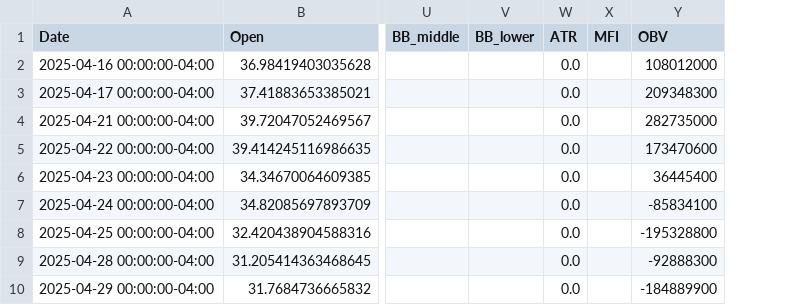
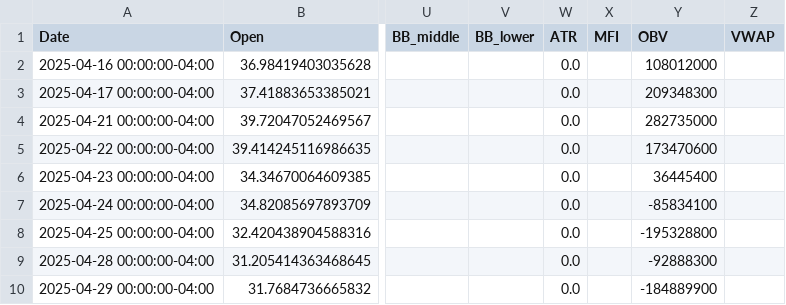
Before and after one commit to captainjacksparrow22/shop-optimizer, a CSV file: stock-analyzer/data/SQQQ_data.csv, drawn as a sheet; only a part is shown, gaps mark what is left out; the diff names each change by its address in the sheet, - before the commit and + after, or states it on an @@ line.

Commit message:
Refactor trading analysis and logging system
- Updated main.py to streamline the trading analysis process by consolidating logging and analysis into the TradingAdvisor class.
- Enhanced TradingAdvisor class with improved portfolio management, including loading and saving portfolio data to JSON.
- Implemented logging functionality to track trades and market analysis results.
- Added detailed logging for trade execution and end-of-day summaries.
- Introduced a new portfolio.json file to persist portfolio state across sessions.
- Removed redundant code and improved overall code readability and maintainability.

```diff
--- a/stock-analyzer/data/SQQQ_data.csv
+++ b/stock-analyzer/data/SQQQ_data.csv
+column Z (VWAP), empty
```
Also changed, not shown: stock-analyzer/data/TQQQ_data.csv, 16 other files.
